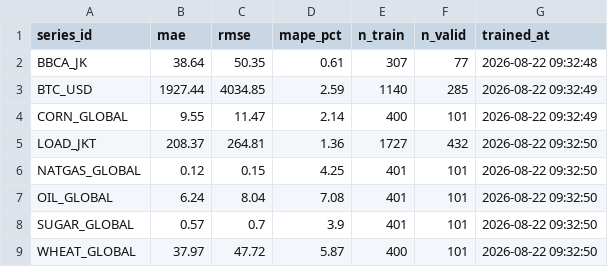
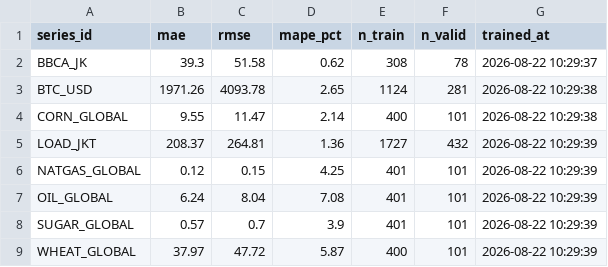
Before and after one commit to salimz-arch/tsf-market-analytics, a CSV file: models/metrics.csv, drawn as a sheet.

```diff
--- a/models/metrics.csv
+++ b/models/metrics.csv
@@ -1,9 +1,9 @@
 series_id,mae,rmse,mape_pct,n_train,n_valid,trained_at
-BBCA_JK,38.64,50.35,0.61,307,77,2026-08-22 09:32:48
-BTC_USD,1927.44,4034.85,2.59,1140,285,2026-08-22 09:32:49
-CORN_GLOBAL,9.55,11.47,2.14,400,101,2026-08-22 09:32:49
-LOAD_JKT,208.37,264.81,1.36,1727,432,2026-08-22 09:32:50
-NATGAS_GLOBAL,0.12,0.15,4.25,401,101,2026-08-22 09:32:50
-OIL_GLOBAL,6.24,8.04,7.08,401,101,2026-08-22 09:32:50
-SUGAR_GLOBAL,0.57,0.7,3.9,401,101,2026-08-22 09:32:50
-WHEAT_GLOBAL,37.97,47.72,5.87,400,101,2026-08-22 09:32:50
+BBCA_JK,39.3,51.58,0.62,308,78,2026-08-22 10:29:37
+BTC_USD,1971.26,4093.78,2.65,1124,281,2026-08-22 10:29:38
+CORN_GLOBAL,9.55,11.47,2.14,400,101,2026-08-22 10:29:38
+LOAD_JKT,208.37,264.81,1.36,1727,432,2026-08-22 10:29:39
+NATGAS_GLOBAL,0.12,0.15,4.25,401,101,2026-08-22 10:29:39
+OIL_GLOBAL,6.24,8.04,7.08,401,101,2026-08-22 10:29:39
+SUGAR_GLOBAL,0.57,0.7,3.9,401,101,2026-08-22 10:29:39
+WHEAT_GLOBAL,37.97,47.72,5.87,400,101,2026-08-22 10:29:39
```
Also changed, not shown: data/forecasts/conclusions.csv, data/forecasts/evaluation.csv, 10 other files.
